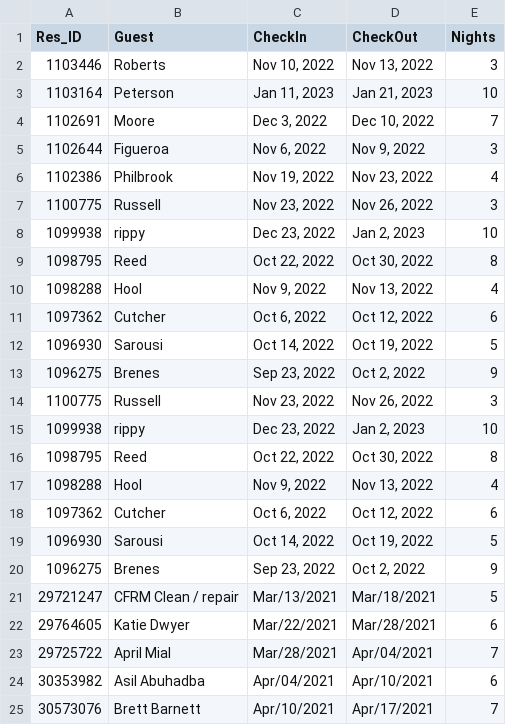
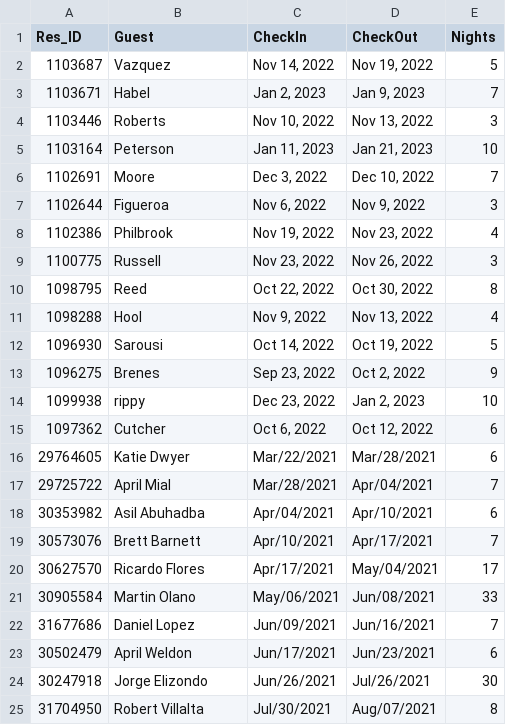
Before and after one commit to DataBrenes/TigerProjects, a CSV file: Scrapers/GrandWelcome/Scraper/app/reservations/All_reservations.csv, drawn as a sheet; only a part is shown; the shorter side is filled out with more unchanged rows; removed rows and columns are numbered as before the commit, all else as after; the diff names each change by its address in the sheet, - before the commit and + after, or states it on an @@ line.

```diff
--- a/Scrapers/GrandWelcome/Scraper/app/reservations/All_reservations.csv
+++ b/Scrapers/GrandWelcome/Scraper/app/reservations/All_reservations.csv
+row 2: 1103687 | Vazquez | Nov 14, 2022 | Nov 19, 2022 | 5
+row 3: 1103671 | Habel | Jan 2, 2023 | Jan 9, 2023 | 7
-row 8: 1099938 | rippy | Dec 23, 2022 | Jan 2, 2023 | 10
-row 11: 1097362 | Cutcher | Oct 6, 2022 | Oct 12, 2022 | 6
-row 14: 1100775 | Russell | Nov 23, 2022 | Nov 26, 2022 | 3
-row 16: 1098795 | Reed | Oct 22, 2022 | Oct 30, 2022 | 8
-row 17: 1098288 | Hool | Nov 9, 2022 | Nov 13, 2022 | 4
-row 19: 1096930 | Sarousi | Oct 14, 2022 | Oct 19, 2022 | 5
-row 20: 1096275 | Brenes | Sep 23, 2022 | Oct 2, 2022 | 9
-row 21: 29721247 | CFRM Clean / repair | Mar/13/2021 | Mar/18/2021 | 5
```
Also changed, not shown: Scrapers/GrandWelcome/Scraper/app/reports/breakdown.csv, 3 other files.
